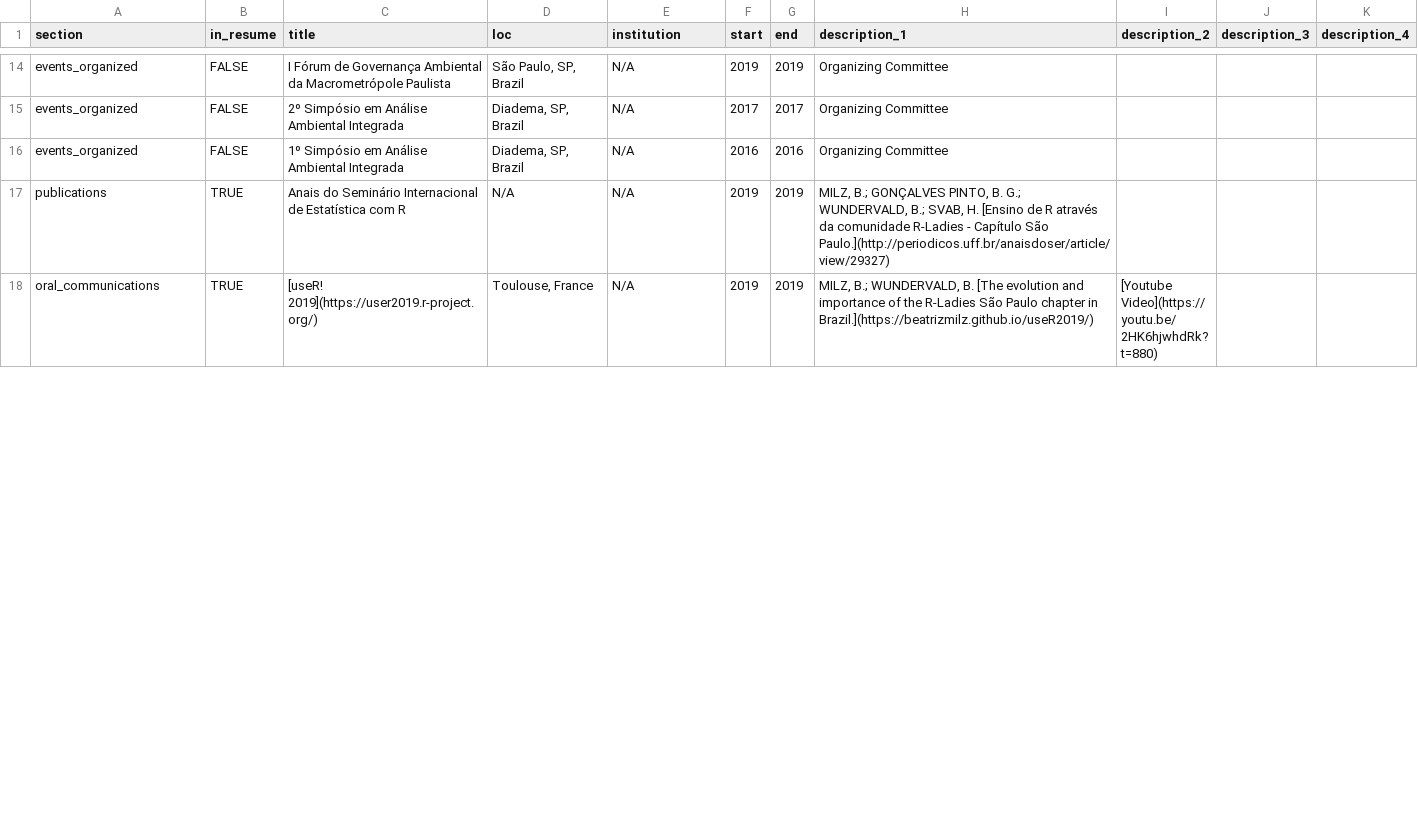
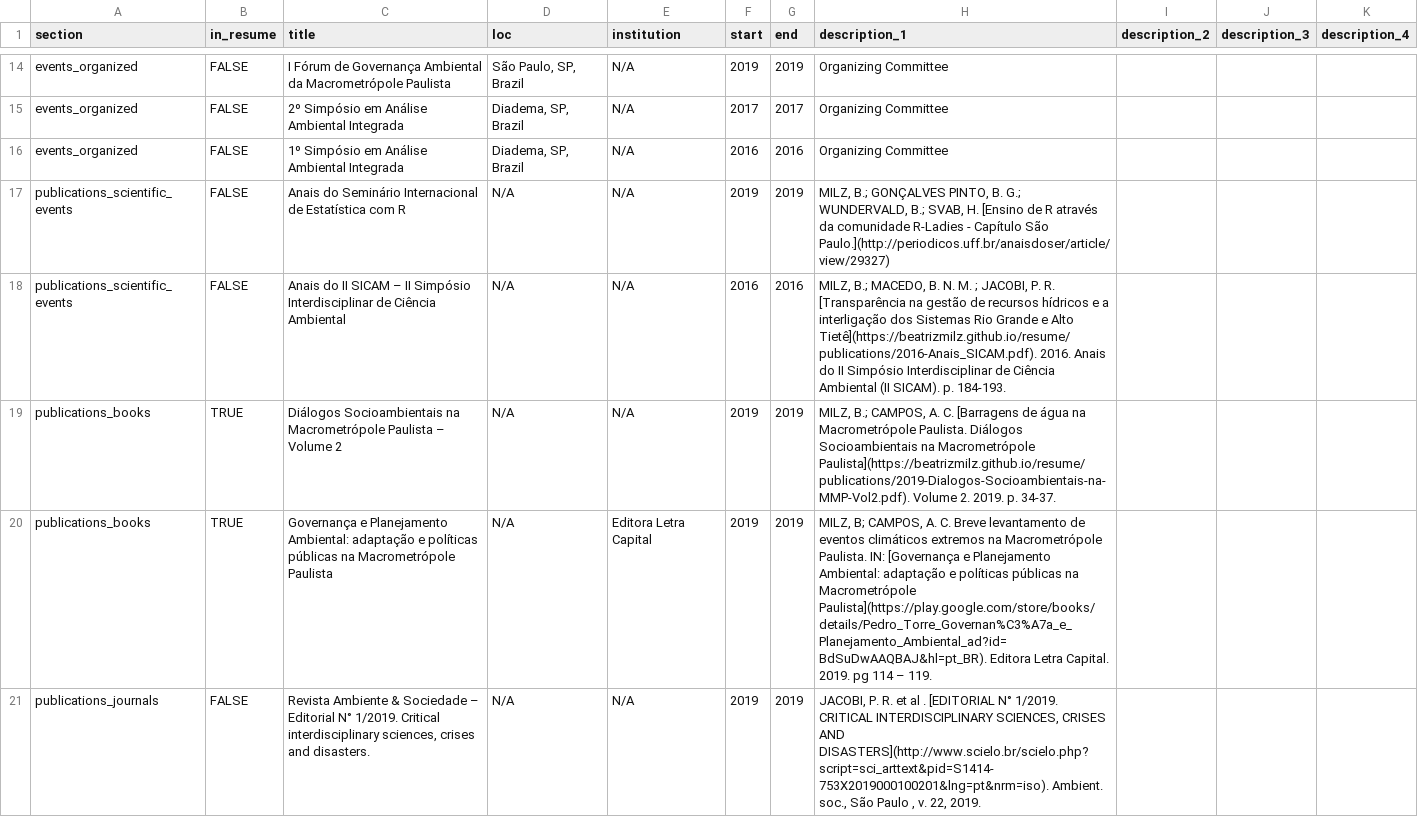
Before and after one commit to beatrizmilz/resume, a CSV file: docs/positions.csv, drawn as a sheet; only a part is shown, gaps mark what is left out; the shorter side is filled out with more unchanged rows; the diff covers the shown part only.

```diff
--- a/docs/positions.csv
+++ b/docs/positions.csv
@@ -16,2 +16,6 @@ events_organized,FALSE,2º Simpósio em Análise Ambiental Integrada,"Diadema, S
 events_organized,FALSE,1º Simpósio em Análise Ambiental Integrada,"Diadema, SP, Brazil",N/A,2016,2016,Organizing Committee,,,
-publications,TRUE,Anais do Seminário Internacional de Estatística com R,N/A,N/A,2019,2019,"MILZ, B.; GONÇALVES PINTO, B. G.; WUNDERVALD, B.; SVAB, H. [Ensino de R através da comunidade R-Ladies - Capítulo São Paulo.](http://periodicos.uff.br/anaisdoser/article/view/29327)",,,
+publications_scientific_events,FALSE,Anais do Seminário Internacional de Estatística com R,N/A,N/A,2019,2019,"MILZ, B.; GONÇALVES PINTO, B. G.; WUNDERVALD, B.; SVAB, H. [Ensino de R através da comunidade R-Ladies - Capítulo São Paulo.](http://periodicos.uff.br/anaisdoser/article/view/29327)",,,
+publications_scientific_events,FALSE,Anais do II SICAM – II Simpósio Interdisciplinar de Ciência Ambiental,N/A,N/A,2016,2016,"MILZ, B.; MACEDO, B. N. M. ; JACOBI, P. R. [Transparência na gestão de recursos hídricos e a interligação dos Sistemas Rio Grande e Alto Tietê](https://beatrizmilz.github.io/resume/publications/2016-Anais_SICAM.pdf). 2016. Anais do II Simpósio Interdisciplinar de Ciência Ambiental (II SICAM). p. 184-193.",,,
+publications_books,TRUE,Diálogos Socioambientais na Macrometrópole Paulista – Volume 2,N/A,N/A,2019,2019,"MILZ, B.; CAMPOS, A. C. [Barragens de água na Macrometrópole Paulista. Diálogos Socioambientais na Macrometrópole Paulista](https://beatrizmilz.github.io/resume/publications/2019-Dialogos-Socioambientais-na-MMP-Vol2.pdf). Volume 2. 2019. p. 34-37. ",,,
+publications_books,TRUE,Governança e Planejamento Ambiental: adaptação e políticas públicas na Macrometrópole Paulista,N/A,Editora Letra Capital,2019,2019,"MILZ, B; CAMPOS, A. C. Breve levantamento de eventos climáticos extremos na Macrometrópole Paulista. IN: [Governança e Planejamento Ambiental: adaptação e políticas públicas na Macrometrópole Paulista](https://play.google.com/store/books/details/Pedro_Torre_Governan%C3%A7a_e_Planejamento_Ambiental_ad?id=BdSuDwAAQBAJ&hl=pt_BR). Editora Letra Capital. 2019. pg 114 – 119. ",,,
+publications_journals,FALSE,"Revista Ambiente & Sociedade – Editorial N° 1/2019. Critical interdisciplinary sciences, crises and disasters.",N/A,N/A,2019,2019,"JACOBI, P. R. et al . [EDITORIAL N° 1/2019. CRITICAL INTERDISCIPLINARY SCIENCES, CRISES AND DISASTERS](http://www.scielo.br/scielo.php?script=sci_arttext&pid=S1414-753X2019000100201&lng=pt&nrm=iso). Ambient. soc.,  São Paulo ,  v. 22,  2019.",,,
```
Also changed, not shown: 1 added row and 2 edited cells elsewhere in this file, 7 other files.
